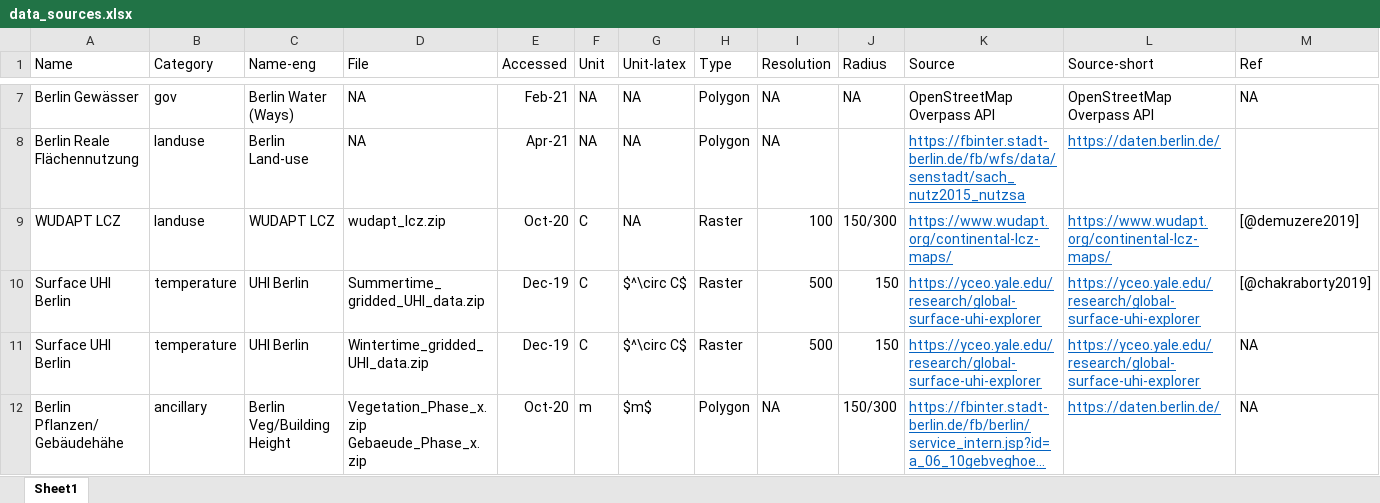
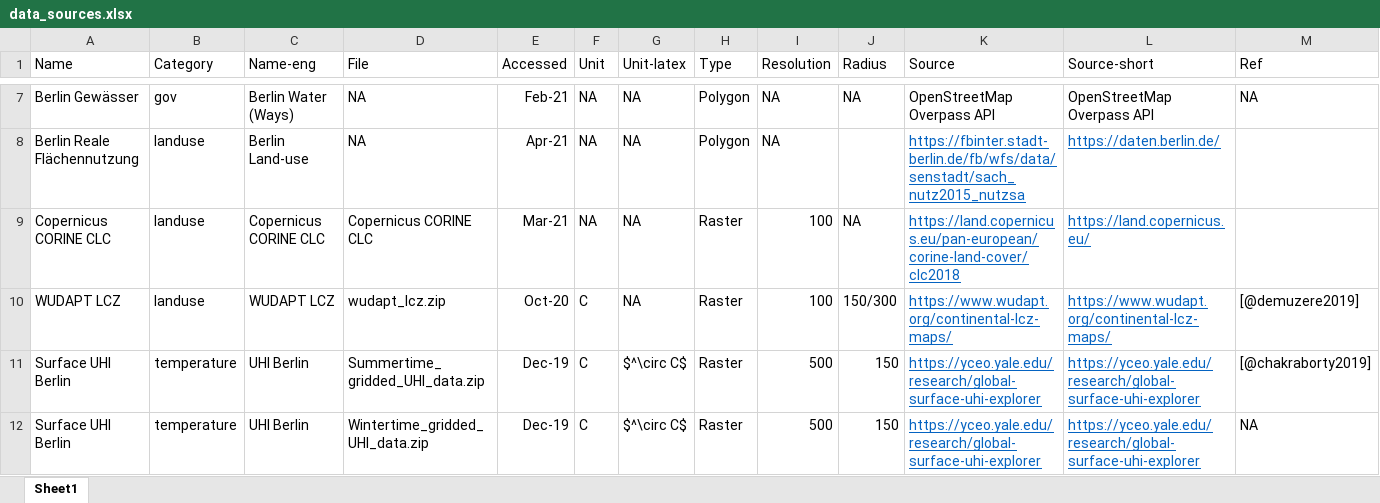
Before and after one commit to the-Hull/berlin.trees, an Excel workbook: analysis/data/tables/data_sources.xlsx, sheet Sheet1, drawn as a sheet; only a part is shown, gaps mark what is left out; the shorter side is filled out with more unchanged rows; long unchanged cells end in …; values as stored, in another font and other column widths than the file's, no borders; rows hold the shown columns only; the diff names each change by its address in the sheet, - before the commit and + after, or states it on an @@ line.

Commit message:
added data sources

```diff
--- a/analysis/data/tables/data_sources.xlsx (sheet Sheet1)
+++ b/analysis/data/tables/data_sources.xlsx (sheet Sheet1)
+row 9: Copernicus CORINE CLC | landuse | Copernicus CORINE CLC | Copernicus CORINE CLC | Mar-21 | NA | NA | Raster | 100 | NA | https://land.copernicus.eu/pan-european/corine-land-cover/clc2018 | https://land.copernicus.eu/
```
